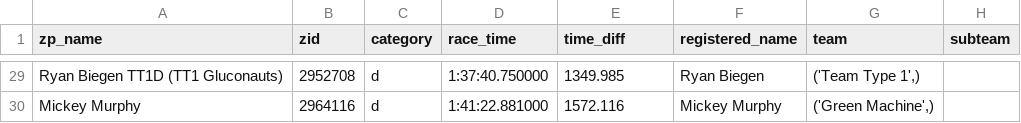
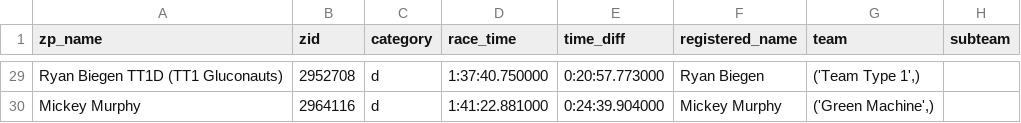
Before and after one commit to derekvmcintire/veganuary, a CSV file: veganuary_stage_results_d.csv, drawn as a sheet; only a part is shown, gaps mark what is left out; the diff covers the shown part only; the diff names each change by its address in the sheet, - before the commit and + after, or states it on an @@ line.

```diff
--- a/veganuary_stage_results_d.csv
+++ b/veganuary_stage_results_d.csv
-E29 (time_diff): 1349.985
+E29 (time_diff): 0:20:57.773000
-E30 (time_diff): 1572.116
+E30 (time_diff): 0:24:39.904000
```
Also changed, not shown: 27 edited cells elsewhere in this file, 1 other file.
